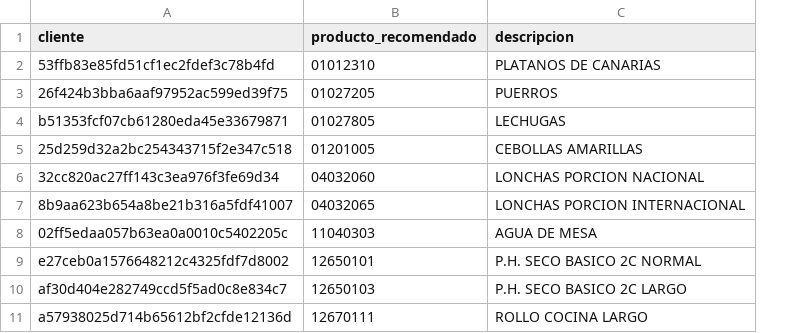
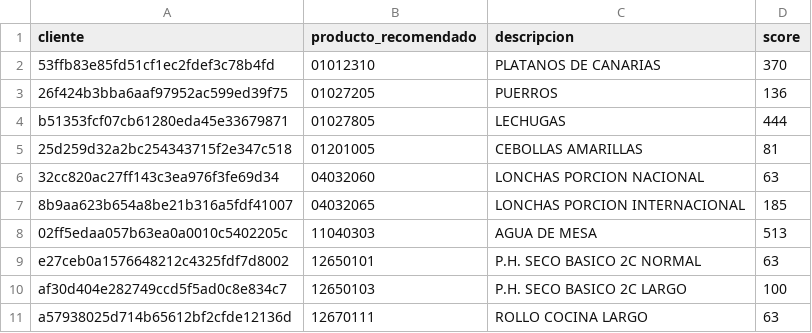
Before and after one commit to danielsoponaru/RETO_04_NARANJA, a CSV file: Resultados/resultados_objetivo2.csv, drawn as a sheet; the diff names each change by its address in the sheet, - before the commit and + after, or states it on an @@ line.

Commit message:
cambios en objetivo 2

```diff
--- a/Resultados/resultados_objetivo2.csv
+++ b/Resultados/resultados_objetivo2.csv
+column D (score), rows 2-11: 370 | 136 | 444 | 81 | 63 | 185 | 513 | 63 | 100 | 63
```
Also changed, not shown: 2 other files.
